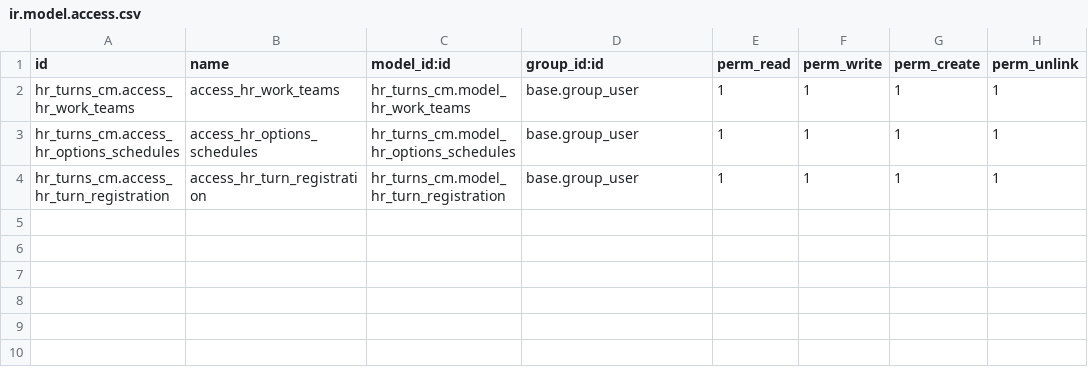
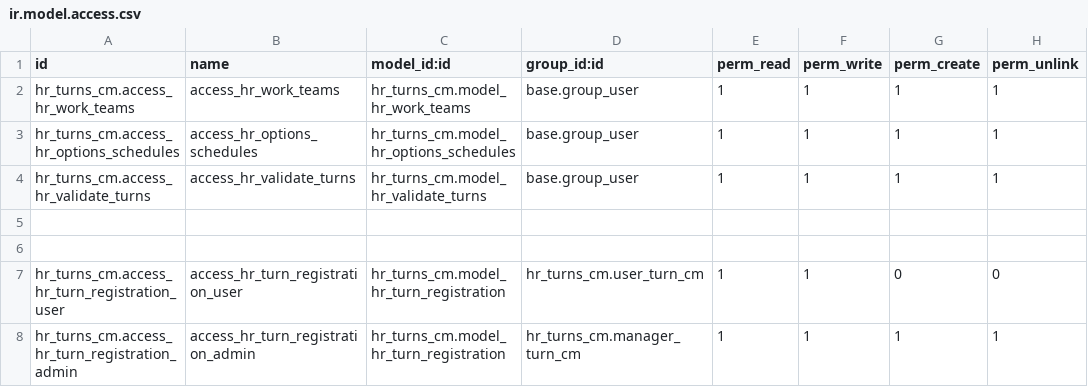
Before and after one commit to helpadcm/cm-rh, a CSV file: hr_turns_cm/security/ir.model.access.csv, drawn as a sheet.

```diff
--- a/hr_turns_cm/security/ir.model.access.csv
+++ b/hr_turns_cm/security/ir.model.access.csv
@@ -3,2 +3,6 @@ hr_turns_cm.access_hr_work_teams,access_hr_work_teams,hr_turns_cm.model_hr_work_
 hr_turns_cm.access_hr_options_schedules,access_hr_options_schedules,hr_turns_cm.model_hr_options_schedules,base.group_user,1,1,1,1
-hr_turns_cm.access_hr_turn_registration,access_hr_turn_registration,hr_turns_cm.model_hr_turn_registration,base.group_user,1,1,1,1
+hr_turns_cm.access_hr_validate_turns,access_hr_validate_turns,hr_turns_cm.model_hr_validate_turns,base.group_user,1,1,1,1
+
+
+hr_turns_cm.access_hr_turn_registration_user,access_hr_turn_registration_user,hr_turns_cm.model_hr_turn_registration,hr_turns_cm.user_turn_cm,1,1,0,0
+hr_turns_cm.access_hr_turn_registration_admin,access_hr_turn_registration_admin,hr_turns_cm.model_hr_turn_registration,hr_turns_cm.manager_turn_cm,1,1,1,1
```
Also changed, not shown: 13 other files.
